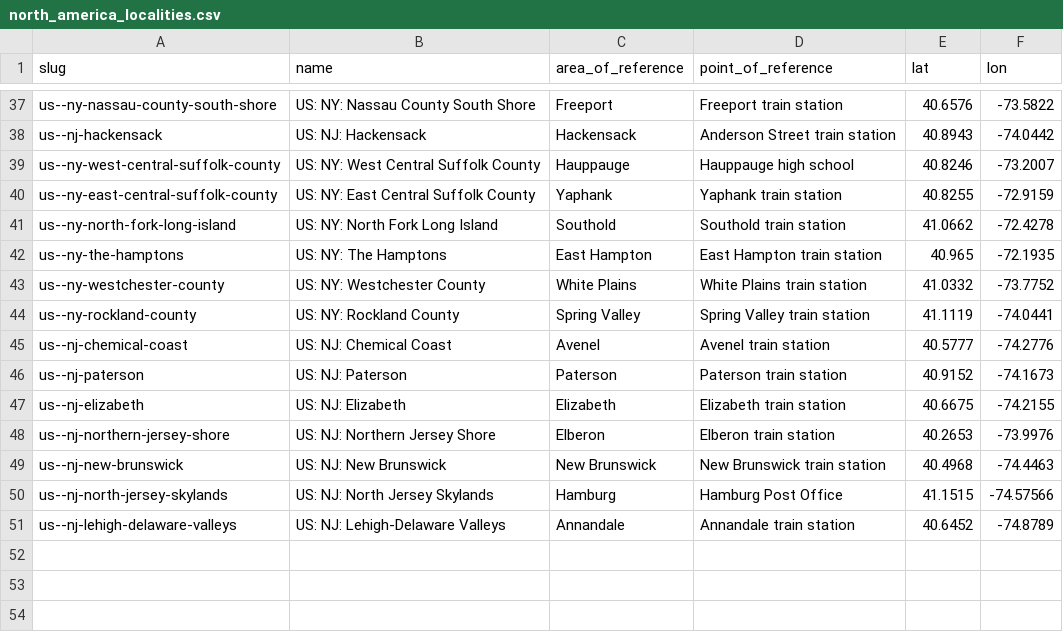
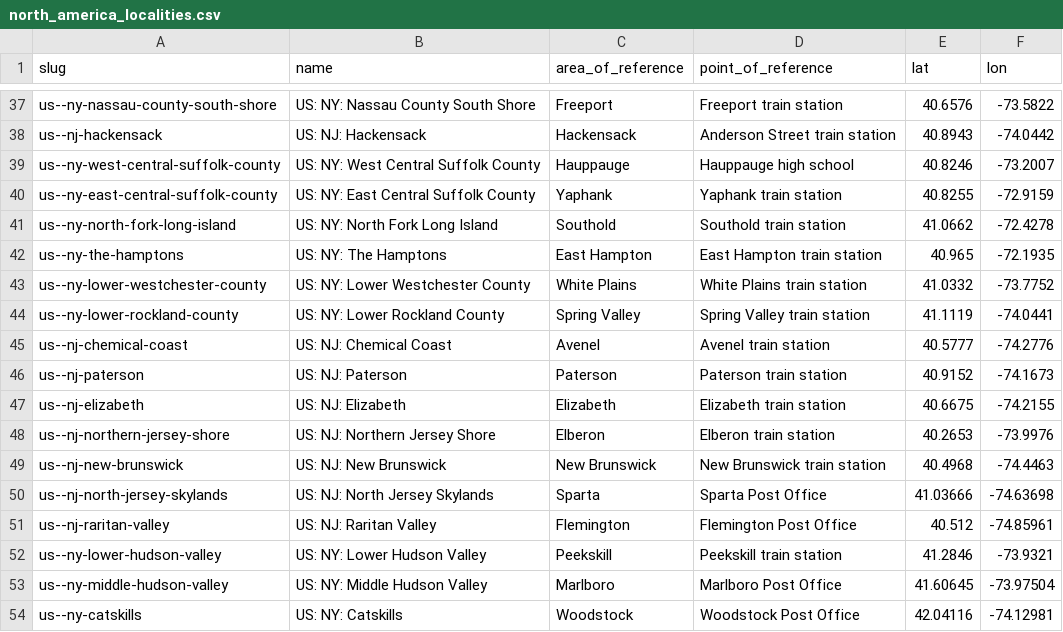
Before and after one commit to Jaza/world-locality-transit-graph, a CSV file: csv/north_america_localities.csv, drawn as a sheet; only a part is shown, gaps mark what is left out.

Commit message:
Upstate New York

```diff
--- a/csv/north_america_localities.csv
+++ b/csv/north_america_localities.csv
@@ -42,4 +42,4 @@ us--ny-north-fork-long-island,US: NY: North Fork Long Island,Southold,Southold t
 us--ny-the-hamptons,US: NY: The Hamptons,East Hampton,East Hampton train station,40.965,-72.1935
-us--ny-westchester-county,US: NY: Westchester County,White Plains,White Plains train station,41.0332,-73.7752
-us--ny-rockland-county,US: NY: Rockland County,Spring Valley,Spring Valley train station,41.1119,-74.0441
+us--ny-lower-westchester-county,US: NY: Lower Westchester County,White Plains,White Plains train station,41.0332,-73.7752
+us--ny-lower-rockland-county,US: NY: Lower Rockland County,Spring Valley,Spring Valley train station,41.1119,-74.0441
 us--nj-chemical-coast,US: NJ: Chemical Coast,Avenel,Avenel train station,40.5777,-74.2776
@@ -49,3 +49,6 @@ us--nj-northern-jersey-shore,US: NJ: Northern Jersey Shore,Elberon,Elberon train
 us--nj-new-brunswick,US: NJ: New Brunswick,New Brunswick,New Brunswick train station,40.4968,-74.4463
-us--nj-north-jersey-skylands,US: NJ: North Jersey Skylands,Hamburg,Hamburg Post Office,41.1515,-74.57566
-us--nj-lehigh-delaware-valleys,US: NJ: Lehigh-Delaware Valleys,Annandale,Annandale train station,40.6452,-74.8789
+us--nj-north-jersey-skylands,US: NJ: North Jersey Skylands,Sparta,Sparta Post Office,41.03666,-74.63698
+us--nj-raritan-valley,US: NJ: Raritan Valley,Flemington,Flemington Post Office,40.512,-74.85961
+us--ny-lower-hudson-valley,US: NY: Lower Hudson Valley,Peekskill,Peekskill train station,41.2846,-73.9321
+us--ny-middle-hudson-valley,US: NY: Middle Hudson Valley,Marlboro,Marlboro Post Office,41.60645,-73.97504
+us--ny-catskills,US: NY: Catskills,Woodstock,Woodstock Post Office,42.04116,-74.12981
```
